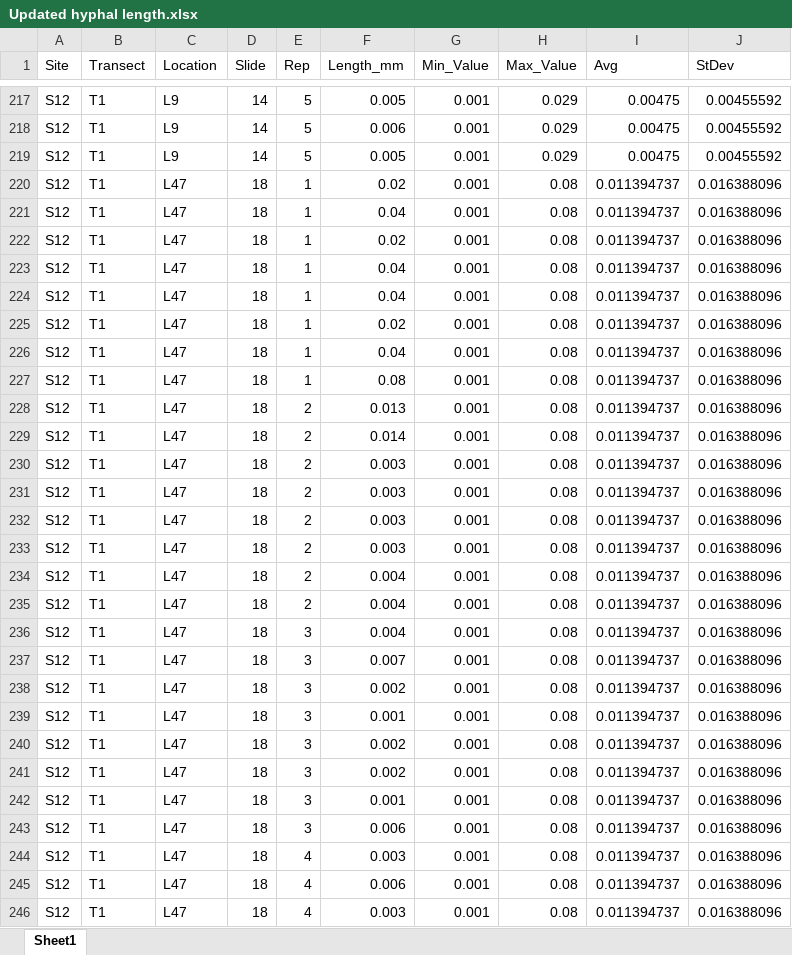
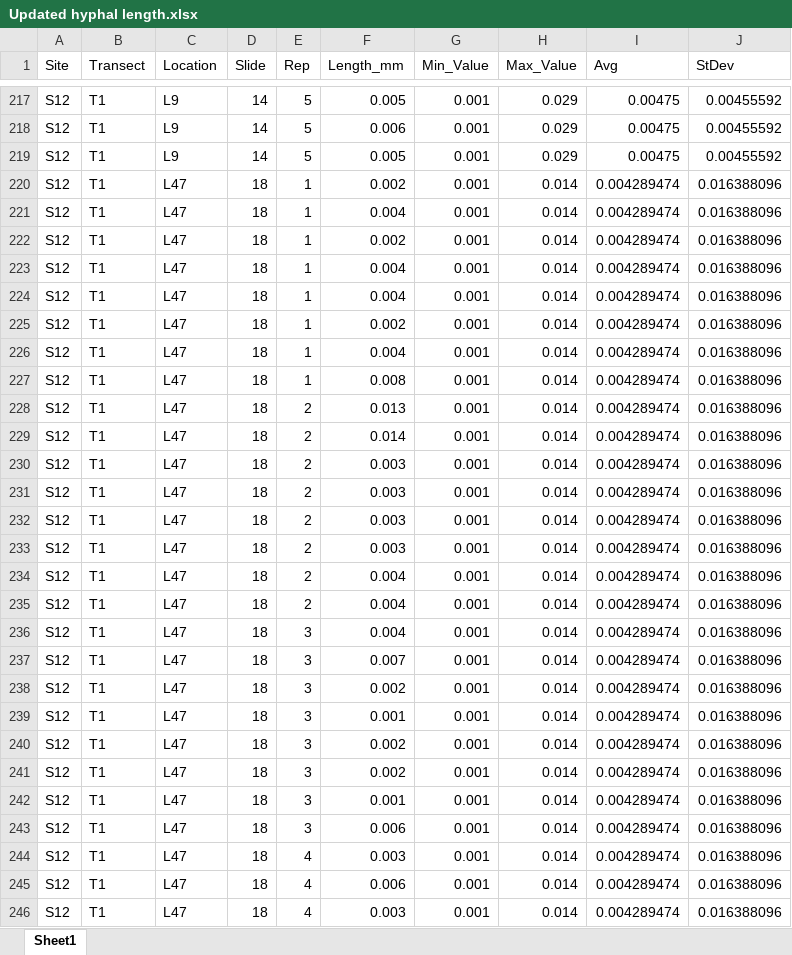
Before and after one commit to amaiamm8/ABS_second_round, an Excel workbook: raw/Updated hyphal length.xlsx, sheet Sheet1, drawn as a sheet; only a part is shown, gaps mark what is left out; values as stored, in another font and other column widths than the file's, no borders; the diff covers the shown part only; the diff names each change by its address in the sheet, - before the commit and + after, or states it on an @@ line.

```diff
--- a/raw/Updated hyphal length.xlsx (sheet Sheet1)
+++ b/raw/Updated hyphal length.xlsx (sheet Sheet1)
-F220 (Length_mm): 0.02
+F220 (Length_mm): 0.002
-H220:H246 (Max_Value): 0.08
+H220:H246 (Max_Value): 0.014
-I220:I246 (Avg): 0.011394737
+I220:I246 (Avg): 0.004289474
-F221 (Length_mm): 0.04
+F221 (Length_mm): 0.004
-F222 (Length_mm): 0.02
+F222 (Length_mm): 0.002
-F223:F224 (Length_mm): 0.04
+F223:F224 (Length_mm): 0.004
-F225 (Length_mm): 0.02
+F225 (Length_mm): 0.002
-F226 (Length_mm): 0.04
+F226 (Length_mm): 0.004
-F227 (Length_mm): 0.08
+F227 (Length_mm): 0.008
```
Also changed, not shown: 3 removed rows and 143 edited cells elsewhere in this sheet, raw/alldataforbiomass.xlsx, raw/alldataforlength.xlsx, 13 other files.
